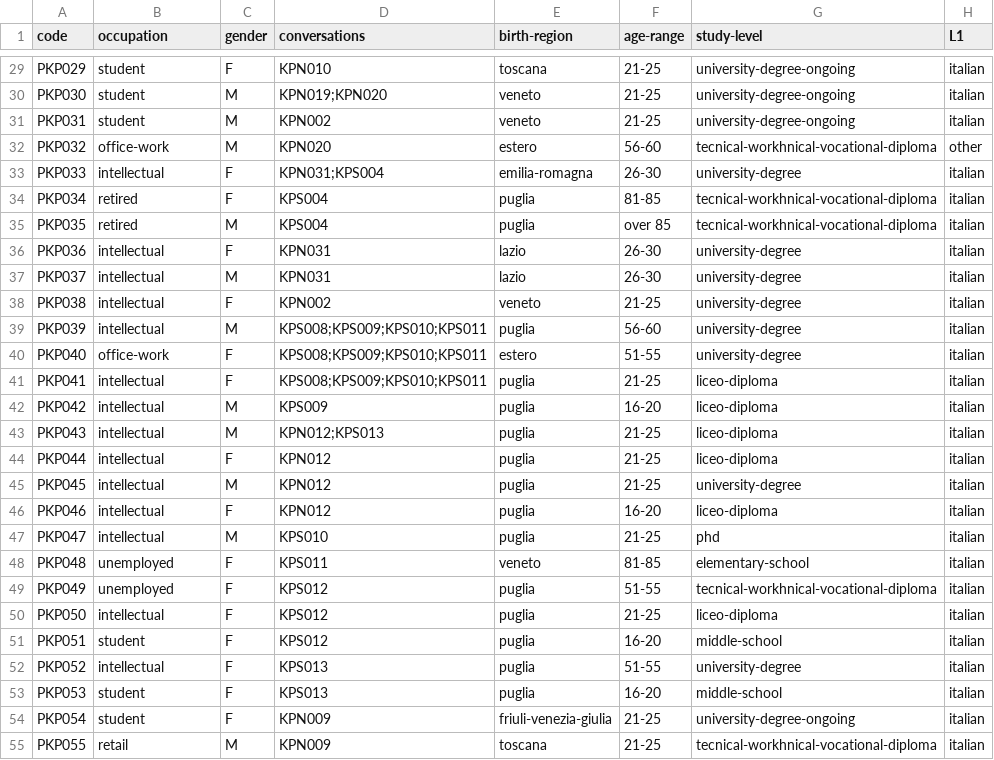
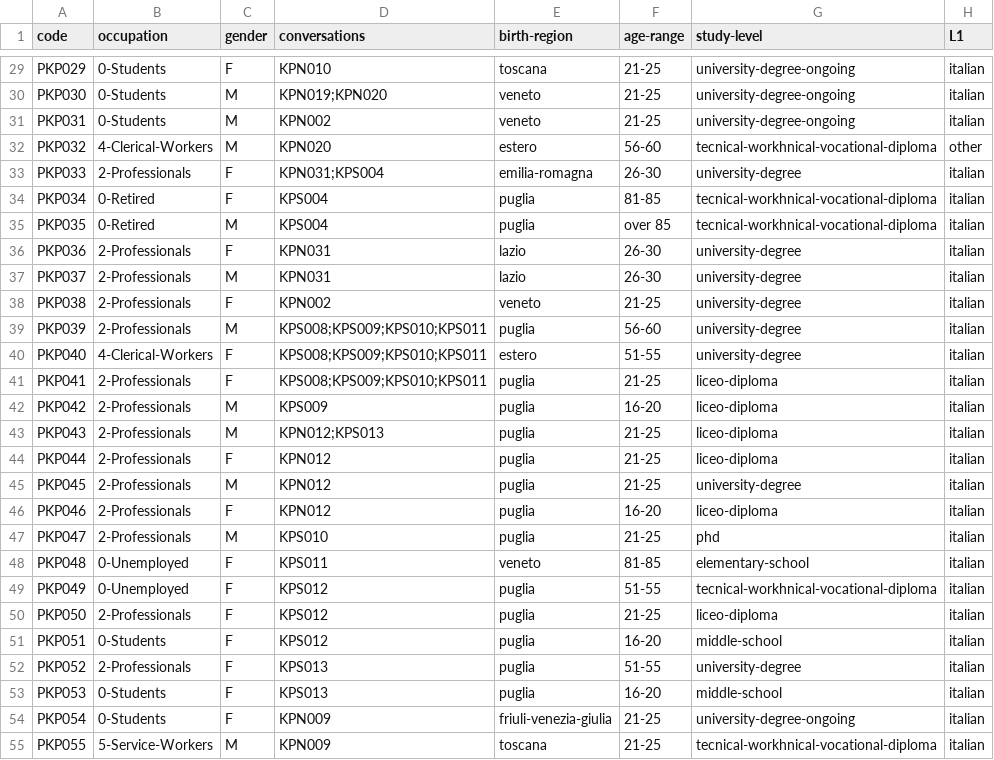
Before and after one commit to KIParla/KIPasti, a TSV file: metadata/participants.tsv, drawn as a sheet; only a part is shown, gaps mark what is left out; the diff covers the shown part only; the diff names each change by its address in the sheet, - before the commit and + after, or states it on an @@ line.

```diff
--- a/metadata/participants.tsv
+++ b/metadata/participants.tsv
-B29:B31 (occupation): student
+B29:B31 (occupation): 0-Students
-B32 (occupation): office-work
+B32 (occupation): 4-Clerical-Workers
-B33 (occupation): intellectual
+B33 (occupation): 2-Professionals
-B34:B35 (occupation): retired
+B34:B35 (occupation): 0-Retired
-B36:B39 (occupation): intellectual
+B36:B39 (occupation): 2-Professionals
-B40 (occupation): office-work
+B40 (occupation): 4-Clerical-Workers
-B41:B47 (occupation): intellectual
+B41:B47 (occupation): 2-Professionals
-B48:B49 (occupation): unemployed
+B48:B49 (occupation): 0-Unemployed
-B50 (occupation): intellectual
+B50 (occupation): 2-Professionals
-B51 (occupation): student
+B51 (occupation): 0-Students
-B52 (occupation): intellectual
+B52 (occupation): 2-Professionals
-B53:B54 (occupation): student
+B53:B54 (occupation): 0-Students
-B55 (occupation): retail
+B55 (occupation): 5-Service-Workers
```
Also changed, not shown: 116 edited cells elsewhere in this file, 2 other files.
